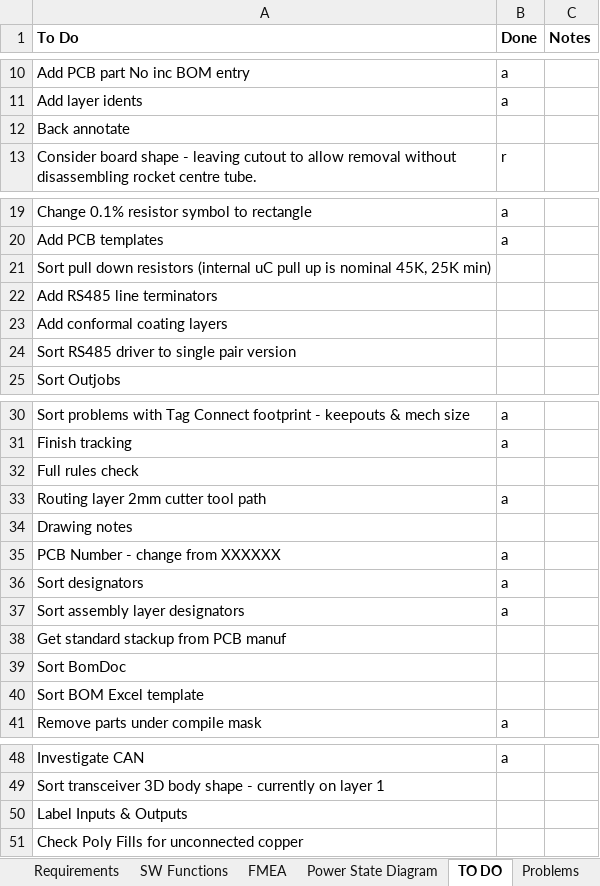
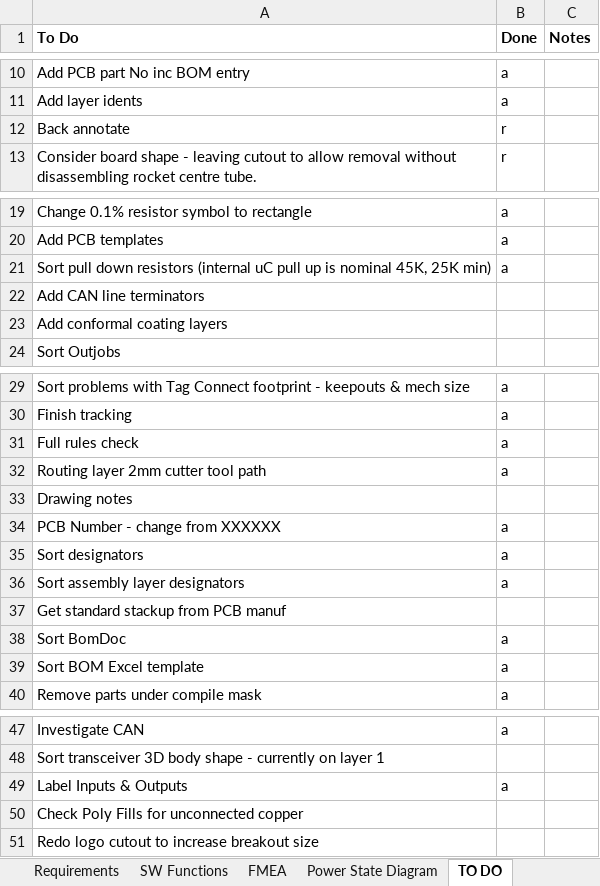
Before and after one commit to ImNickA/AltiumGithub, an Excel workbook: Karman Delta Arm/Rocket arming system.xlsx, sheet TO DO, drawn as a sheet; only a part is shown, gaps mark what is left out; values as stored, in another font and other column widths than the file's, no borders; removed rows and columns are numbered as before the commit, all else as after; the diff names each change by its address in the sheet, - before the commit and + after, or states it on an @@ line.

Commit message:
Almost done - needs board stackup from PCB fab

```diff
--- a/Karman Delta Arm/Rocket arming system.xlsx (sheet TO DO)
+++ b/Karman Delta Arm/Rocket arming system.xlsx (sheet TO DO)
-B12 (Done): (empty)
+B12 (Done): r
-B21 (Done): (empty)
+B21 (Done): a
-A22 (To Do): Add RS485 line terminators
+A22 (To Do): Add CAN line terminators
-row 24: Sort RS485 driver to single pair version
-B31 (Done): (empty)
+B31 (Done): a
-B38:B39 (Done): (empty)
+B38:B39 (Done): a
-B49 (Done): (empty)
+B49 (Done): a
+row 51: Redo logo cutout to increase breakout size
```
Also changed, not shown: other sheet tabs, 3 other files.
